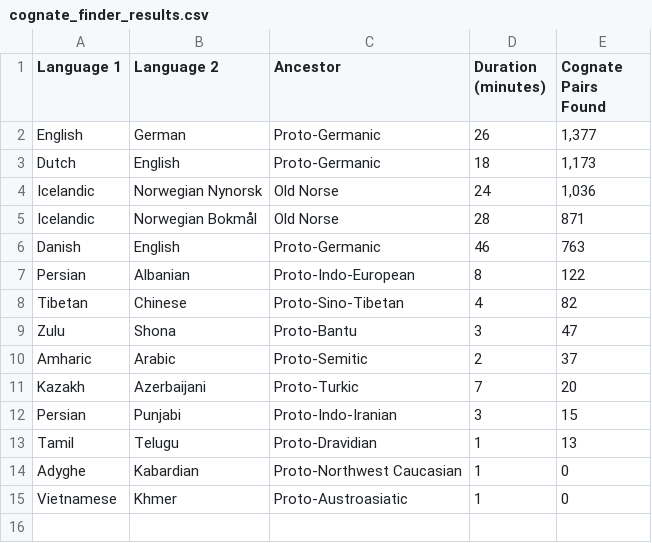
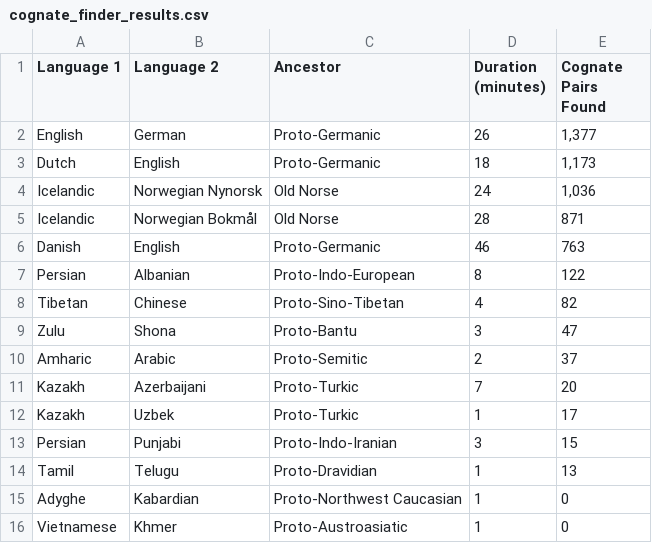
Before and after one commit to crowtherln/cognates, a CSV file: cognate_finder_results.csv, drawn as a sheet; the diff names each change by its address in the sheet, - before the commit and + after, or states it on an @@ line.

Commit message:
Update cognate_finder_results.csv

```diff
--- a/cognate_finder_results.csv
+++ b/cognate_finder_results.csv
+row 12: Kazakh | Uzbek | Proto-Turkic | 1 | 17
```
